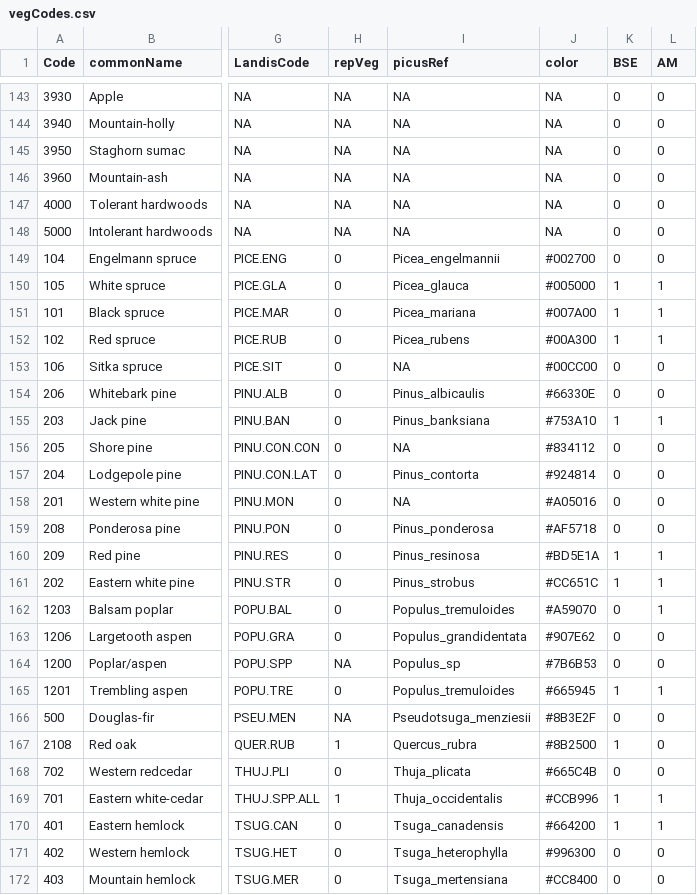
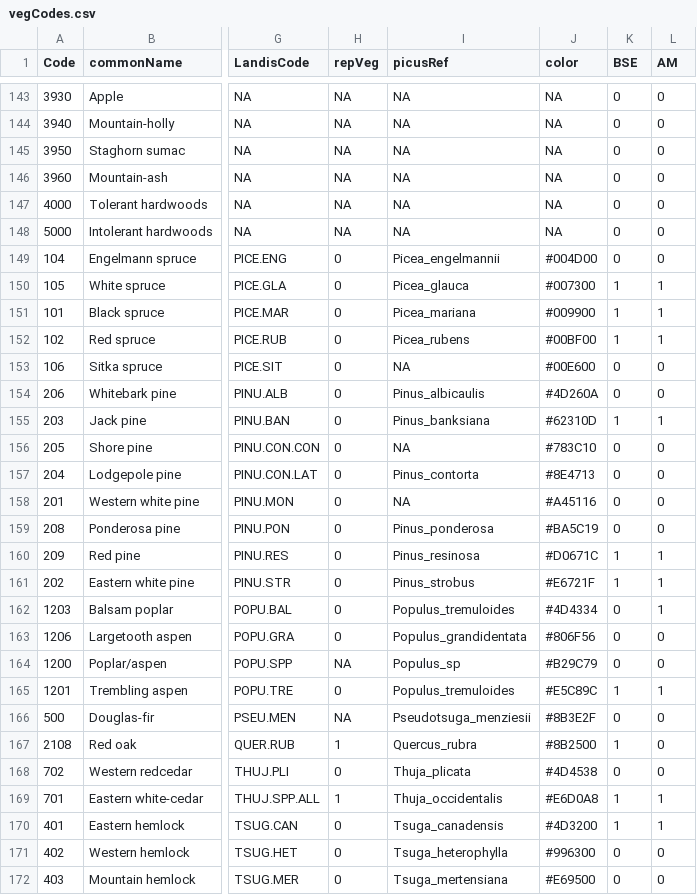
Before and after one commit to dcyr/LANDIS-II_IA_generalUseFiles, a CSV file: vegCodes.csv, drawn as a sheet; only a part is shown, gaps mark what is left out; the diff covers the shown part only; the diff names each change by its address in the sheet, - before the commit and + after, or states it on an @@ line.

Commit message:
modified:   vegCodes.csv

```diff
--- a/vegCodes.csv
+++ b/vegCodes.csv
-J149 (color): #002700
+J149 (color): #004D00
-J150 (color): #005000
+J150 (color): #007300
-J151 (color): #007A00
+J151 (color): #009900
-J152 (color): #00A300
+J152 (color): #00BF00
-J153 (color): #00CC00
+J153 (color): #00E600
-J154 (color): #66330E
+J154 (color): #4D260A
-J155 (color): #753A10
+J155 (color): #62310D
-J156 (color): #834112
+J156 (color): #783C10
-J157 (color): #924814
+J157 (color): #8E4713
-J158 (color): #A05016
+J158 (color): #A45116
-J159 (color): #AF5718
+J159 (color): #BA5C19
-J160 (color): #BD5E1A
+J160 (color): #D0671C
-J161 (color): #CC651C
+J161 (color): #E6721F
-J162 (color): #A59070
+J162 (color): #4D4334
-J163 (color): #907E62
+J163 (color): #806F56
-J164 (color): #7B6B53
+J164 (color): #B29C79
-J165 (color): #665945
+J165 (color): #E5C89C
-J168 (color): #665C4B
+J168 (color): #4D4538
-J169 (color): #CCB996
+J169 (color): #E6D0A8
-J170 (color): #664200
+J170 (color): #4D3200
-J172 (color): #CC8400
+J172 (color): #E69500
```
Also changed, not shown: 13 edited cells elsewhere in this file.
